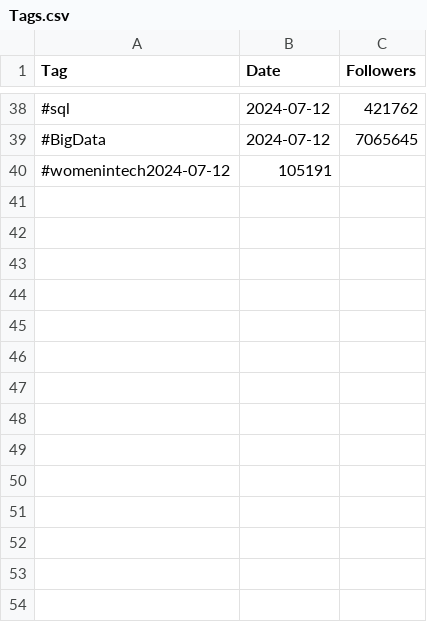
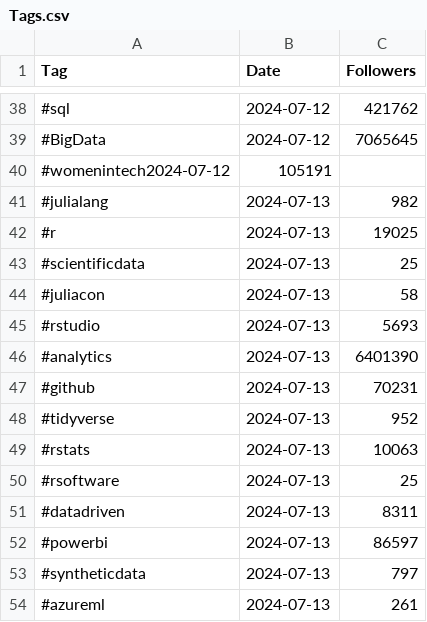
Before and after one commit to Joint-Operations-Working-Group/Social-Media-Analytics, a CSV file: LinkedInTags/Tags.csv, drawn as a sheet; only a part is shown, gaps mark what is left out; the diff names each change by its address in the sheet, - before the commit and + after, or states it on an @@ line.

Commit message:
Update Tags.csv

```diff
--- a/LinkedInTags/Tags.csv
+++ b/LinkedInTags/Tags.csv
+row 41: #julialang | 2024-07-13 | 982
+row 42: #r | 2024-07-13 | 19025
+row 43: #scientificdata | 2024-07-13 | 25
+row 44: #juliacon | 2024-07-13 | 58
+row 45: #rstudio | 2024-07-13 | 5693
+row 46: #analytics | 2024-07-13 | 6401390
+row 47: #github | 2024-07-13 | 70231
+row 48: #tidyverse | 2024-07-13 | 952
+row 49: #rstats | 2024-07-13 | 10063
+row 50: #rsoftware | 2024-07-13 | 25
+row 51: #datadriven | 2024-07-13 | 8311
+row 52: #powerbi | 2024-07-13 | 86597
+row 53: #syntheticdata | 2024-07-13 | 797
+row 54: #azureml | 2024-07-13 | 261
```
